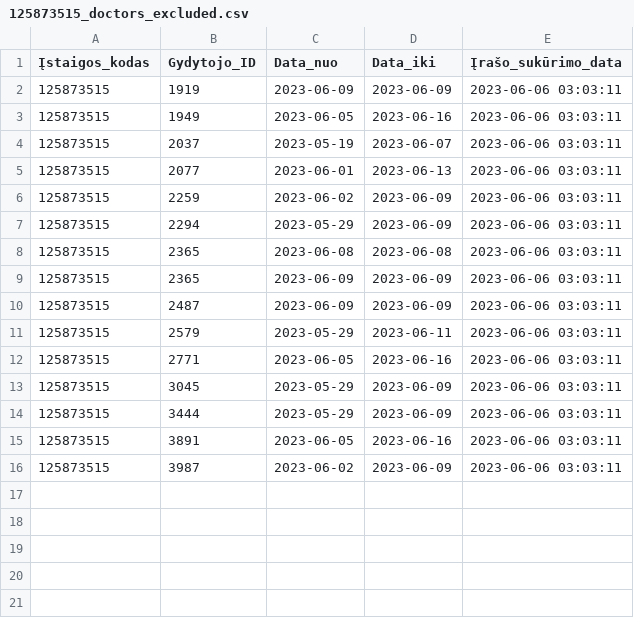
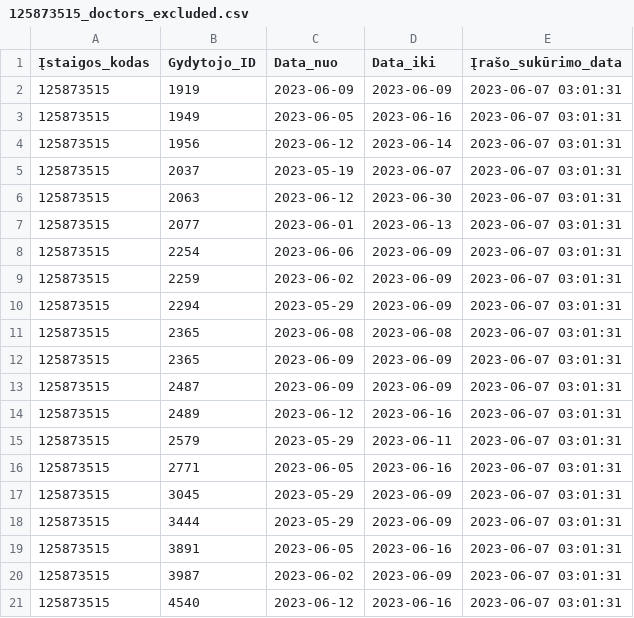
Before and after one commit to vilnius/centro-poliklinika, a CSV file: data/Centro_poliklinika/Registracija/125873515_doctors_excluded.csv, drawn as a sheet.

```diff
--- a/data/Centro_poliklinika/Registracija/125873515_doctors_excluded.csv
+++ b/data/Centro_poliklinika/Registracija/125873515_doctors_excluded.csv
@@ -1,16 +1,21 @@
 Įstaigos_kodas;Gydytojo_ID;Data_nuo;Data_iki;Įrašo_sukūrimo_data
-125873515;1919;2023-06-09;2023-06-09;2023-06-06 03:03:11
-125873515;1949;2023-06-05;2023-06-16;2023-06-06 03:03:11
-125873515;2037;2023-05-19;2023-06-07;2023-06-06 03:03:11
-125873515;2077;2023-06-01;2023-06-13;2023-06-06 03:03:11
-125873515;2259;2023-06-02;2023-06-09;2023-06-06 03:03:11
-125873515;2294;2023-05-29;2023-06-09;2023-06-06 03:03:11
-125873515;2365;2023-06-08;2023-06-08;2023-06-06 03:03:11
-125873515;2365;2023-06-09;2023-06-09;2023-06-06 03:03:11
-125873515;2487;2023-06-09;2023-06-09;2023-06-06 03:03:11
-125873515;2579;2023-05-29;2023-06-11;2023-06-06 03:03:11
-125873515;2771;2023-06-05;2023-06-16;2023-06-06 03:03:11
-125873515;3045;2023-05-29;2023-06-09;2023-06-06 03:03:11
-125873515;3444;2023-05-29;2023-06-09;2023-06-06 03:03:11
-125873515;3891;2023-06-05;2023-06-16;2023-06-06 03:03:11
-125873515;3987;2023-06-02;2023-06-09;2023-06-06 03:03:11
+125873515;1919;2023-06-09;2023-06-09;2023-06-07 03:01:31
+125873515;1949;2023-06-05;2023-06-16;2023-06-07 03:01:31
+125873515;1956;2023-06-12;2023-06-14;2023-06-07 03:01:31
+125873515;2037;2023-05-19;2023-06-07;2023-06-07 03:01:31
+125873515;2063;2023-06-12;2023-06-30;2023-06-07 03:01:31
+125873515;2077;2023-06-01;2023-06-13;2023-06-07 03:01:31
+125873515;2254;2023-06-06;2023-06-09;2023-06-07 03:01:31
+125873515;2259;2023-06-02;2023-06-09;2023-06-07 03:01:31
+125873515;2294;2023-05-29;2023-06-09;2023-06-07 03:01:31
+125873515;2365;2023-06-08;2023-06-08;2023-06-07 03:01:31
+125873515;2365;2023-06-09;2023-06-09;2023-06-07 03:01:31
+125873515;2487;2023-06-09;2023-06-09;2023-06-07 03:01:31
+125873515;2489;2023-06-12;2023-06-16;2023-06-07 03:01:31
+125873515;2579;2023-05-29;2023-06-11;2023-06-07 03:01:31
+125873515;2771;2023-06-05;2023-06-16;2023-06-07 03:01:31
+125873515;3045;2023-05-29;2023-06-09;2023-06-07 03:01:31
+125873515;3444;2023-05-29;2023-06-09;2023-06-07 03:01:31
+125873515;3891;2023-06-05;2023-06-16;2023-06-07 03:01:31
+125873515;3987;2023-06-02;2023-06-09;2023-06-07 03:01:31
+125873515;4540;2023-06-12;2023-06-16;2023-06-07 03:01:31
```
Also changed, not shown: data/Centro_poliklinika/Registracija/125873515_family_doctors_list.csv, data/Centro_poliklinika/Registracija/125873515_family_doctors_visits_hours.csv, 1 other file.
